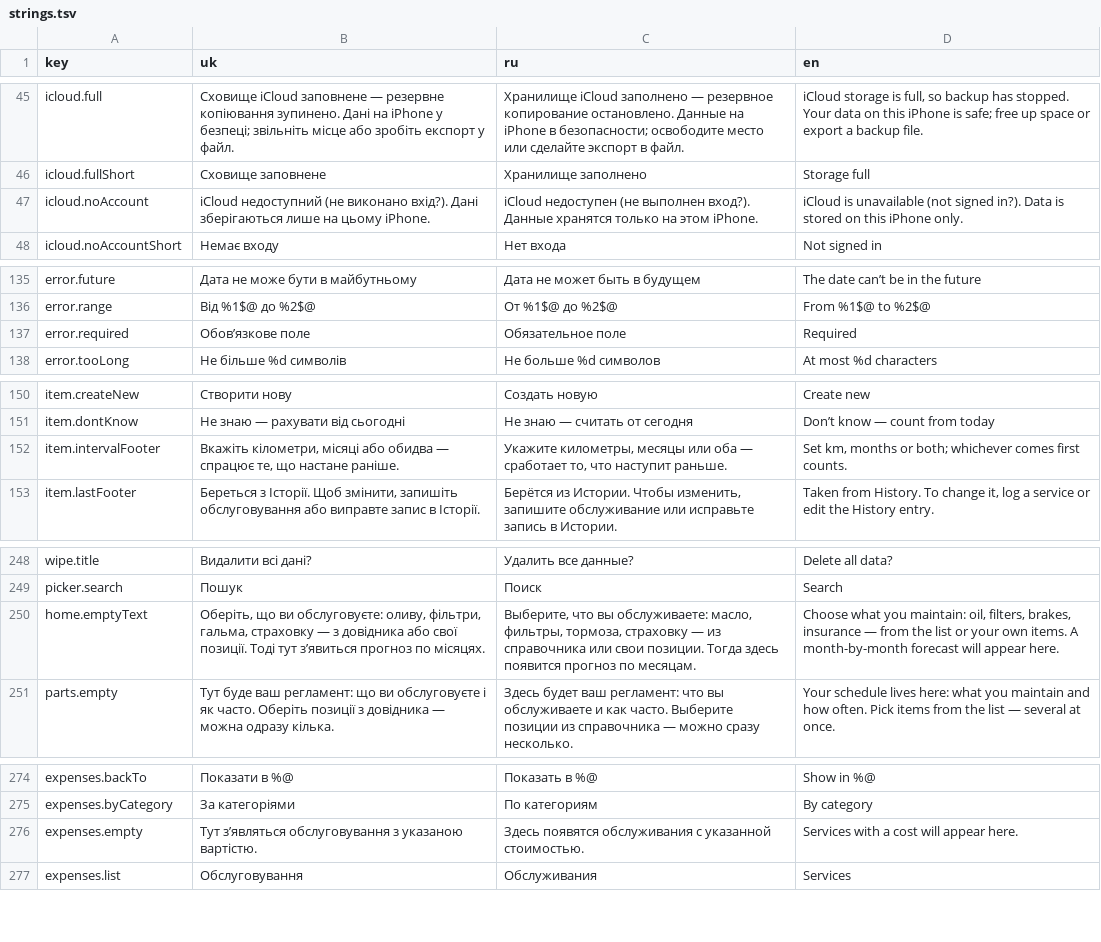
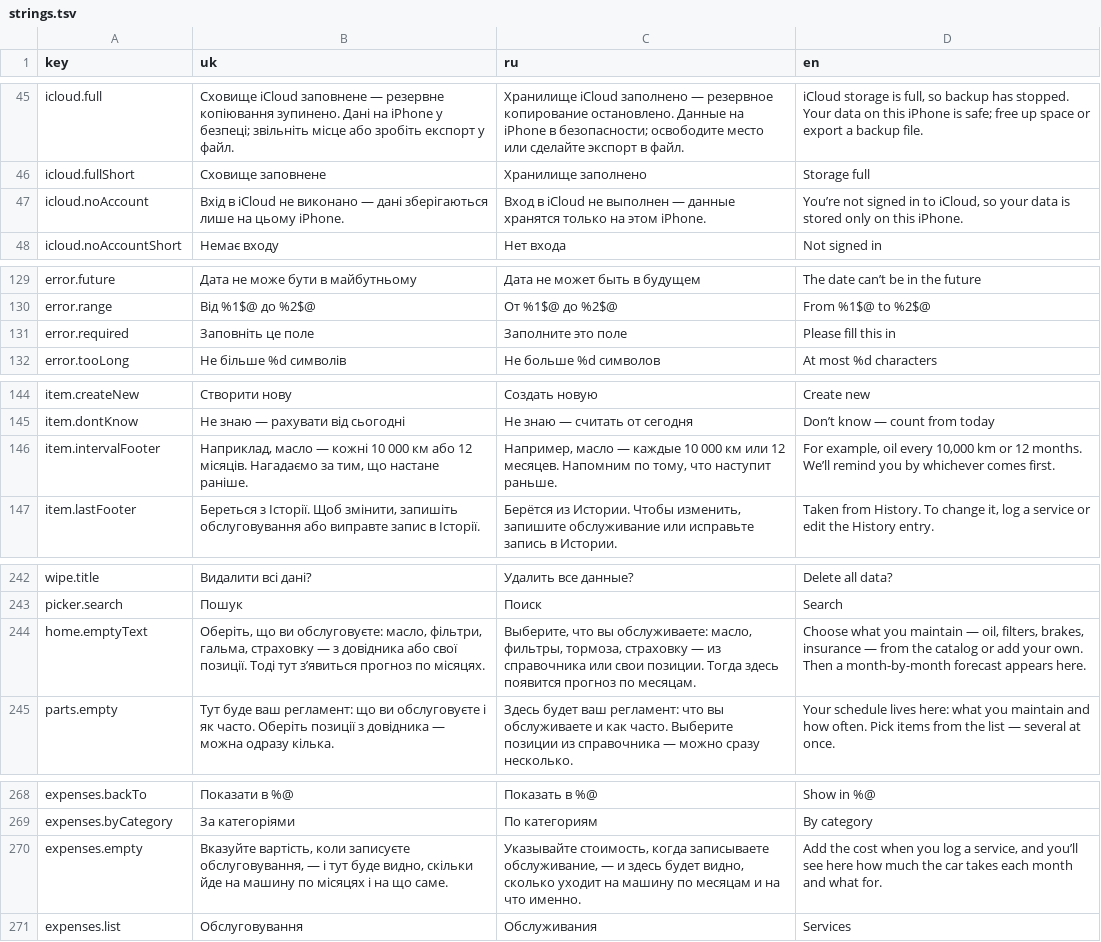
Before and after one commit to pe4eniye/CarCareLog, a TSV file: Localization/strings.tsv, drawn as a sheet; only a part is shown, gaps mark what is left out; the diff covers the shown part only.

```diff
--- a/Localization/strings.tsv
+++ b/Localization/strings.tsv
@@ -46,3 +46,3 @@ icloud.full	Сховище iCloud заповнене — резервне коп
 icloud.fullShort	Сховище заповнене	Хранилище заполнено	Storage full
-icloud.noAccount	iCloud недоступний (не виконано вхід?). Дані зберігаються лише на цьому iPhone.	iCloud недоступен (не выполнен вход?). Данные хранятся только на этом iPhone.	iCloud is unavailable (not signed in?). Data is stored on this iPhone only.
+icloud.noAccount	Вхід в iCloud не виконано — дані зберігаються лише на цьому iPhone.	Вход в iCloud не выполнен — данные хранятся только на этом iPhone.	You’re not signed in to iCloud, so your data is stored only on this iPhone.
 icloud.noAccountShort	Немає входу	Нет входа	Not signed in
@@ -136,3 +130,3 @@ error.future	Дата не може бути в майбутньому	Дата
 error.range	Від %1$@ до %2$@	От %1$@ до %2$@	From %1$@ to %2$@
-error.required	Обов’язкове поле	Обязательное поле	Required
+error.required	Заповніть це поле	Заполните это поле	Please fill this in
 error.tooLong	Не більше %d символів	Не больше %d символов	At most %d characters
@@ -151,3 +145,3 @@ item.createNew	Створити нову	Создать новую	Create new
 item.dontKnow	Не знаю — рахувати від сьогодні	Не знаю — считать от сегодня	Don’t know — count from today
-item.intervalFooter	Вкажіть кілометри, місяці або обидва — спрацює те, що настане раніше.	Укажите километры, месяцы или оба — сработает то, что наступит раньше.	Set km, months or both; whichever comes first counts.
+item.intervalFooter	Наприклад, масло — кожні 10 000 км або 12 місяців. Нагадаємо за тим, що настане раніше.	Например, масло — каждые 10 000 км или 12 месяцев. Напомним по тому, что наступит раньше.	For example, oil every 10,000 km or 12 months. We’ll remind you by whichever comes first.
 item.lastFooter	Береться з Історії. Щоб змінити, запишіть обслуговування або виправте запис в Історії.	Берётся из Истории. Чтобы изменить, запишите обслуживание или исправьте запись в Истории.	Taken from History. To change it, log a service or edit the History entry.
@@ -249,3 +243,3 @@ wipe.title	Видалити всі дані?	Удалить все данные?
 picker.search	Пошук	Поиск	Search
-home.emptyText	Оберіть, що ви обслуговуєте: оливу, фільтри, гальма, страховку — з довідника або свої позиції. Тоді тут з’явиться прогноз по місяцях.	Выберите, что вы обслуживаете: масло, фильтры, тормоза, страховку — из справочника или свои позиции. Тогда здесь появится прогноз по месяцам.	Choose what you maintain: oil, filters, brakes, insurance — from the list or your own items. A month-by-month forecast will appear here.
+home.emptyText	Оберіть, що ви обслуговуєте: масло, фільтри, гальма, страховку — з довідника або свої позиції. Тоді тут з’явиться прогноз по місяцях.	Выберите, что вы обслуживаете: масло, фильтры, тормоза, страховку — из справочника или свои позиции. Тогда здесь появится прогноз по месяцам.	Choose what you maintain — oil, filters, brakes, insurance — from the catalog or add your own. Then a month-by-month forecast appears here.
 parts.empty	Тут буде ваш регламент: що ви обслуговуєте і як часто. Оберіть позиції з довідника — можна одразу кілька.	Здесь будет ваш регламент: что вы обслуживаете и как часто. Выберите позиции из справочника — можно сразу несколько.	Your schedule lives here: what you maintain and how often. Pick items from the list — several at once.
@@ -275,3 +269,3 @@ expenses.backTo	Показати в %@	Показать в %@	Show in %@
 expenses.byCategory	За категоріями	По категориям	By category
-expenses.empty	Тут з’являться обслуговування з указаною вартістю.	Здесь появятся обслуживания с указанной стоимостью.	Services with a cost will appear here.
+expenses.empty	Вказуйте вартість, коли записуєте обслуговування, — і тут буде видно, скільки йде на машину по місяцях і на що саме.	Указывайте стоимость, когда записываете обслуживание, — и здесь будет видно, сколько уходит на машину по месяцам и на что именно.	Add the cost when you log a service, and you’ll see here how much the car takes each month and what for.
 expenses.list	Обслуговування	Обслуживания	Services
```
Also changed, not shown: 15 added rows, 6 removed rows and 20 edited cells elsewhere in this file, 10 other files.
